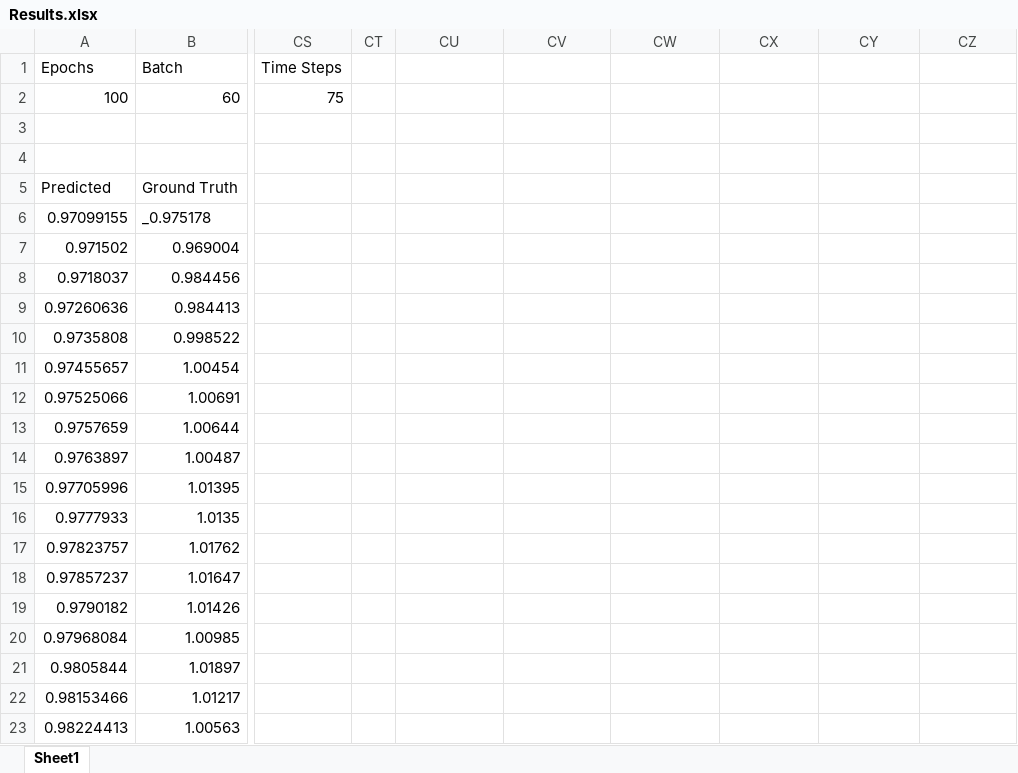
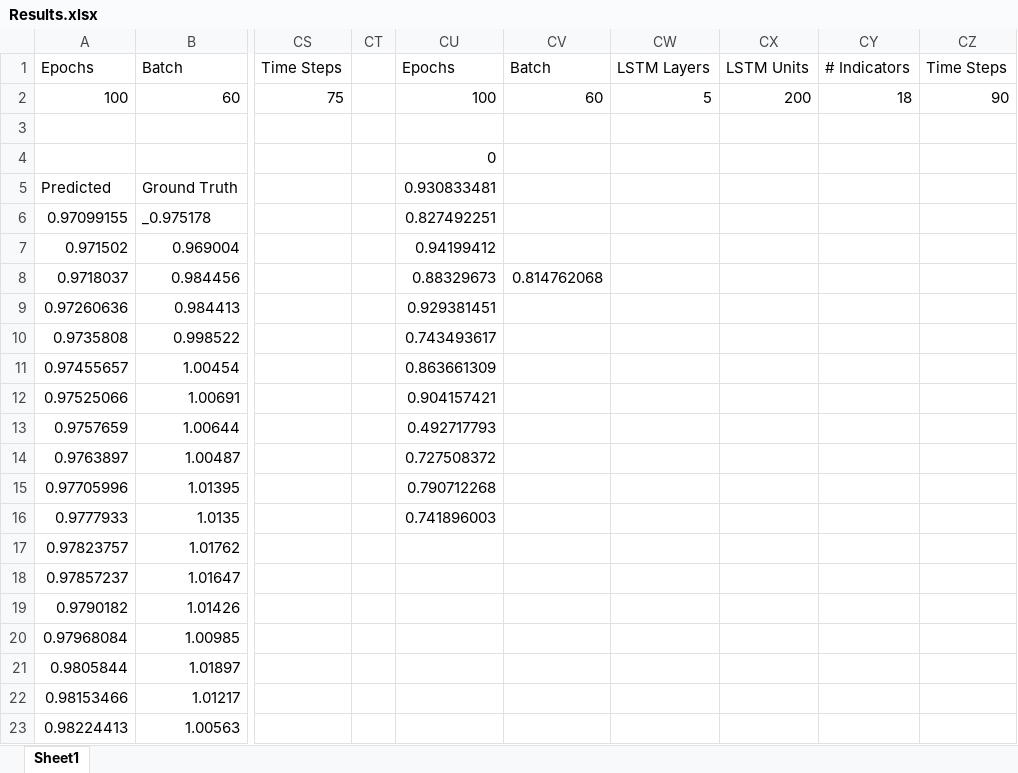
Before and after one commit to sdineen1/Summer-Research, an Excel workbook: Results.xlsx, sheet Sheet1, drawn as a sheet; only a part is shown, gaps mark what is left out; values as stored, in another font and other column widths than the file's, no borders; charts and pictures not drawn; the diff names each change by its address in the sheet, - before the commit and + after, or states it on an @@ line.

Commit message:
250 units

```diff
--- a/Results.xlsx (sheet Sheet1)
+++ b/Results.xlsx (sheet Sheet1)
-CU1: (empty)
+CU1: Epochs
-CV1: (empty)
+CV1: Batch
-CW1: (empty)
+CW1: LSTM Layers
-CX1: (empty)
+CX1: LSTM Units
-CY1: (empty)
+CY1: # Indicators
-CZ1: (empty)
+CZ1: Time Steps
-CU2: (empty)
+CU2: 100
-CV2: (empty)
+CV2: 60
-CW2: (empty)
+CW2: 5
-CX2: (empty)
+CX2: 200
-CY2: (empty)
+CY2: 18
-CZ2: (empty)
+CZ2: 90
-CU4: (empty)
+CU4: 0
-CU5: (empty)
+CU5: 0.930833481
-CU6: (empty)
+CU6: 0.827492251
-CU7: (empty)
+CU7: 0.94199412
-CU8: (empty)
+CU8: 0.88329673
-CV8: (empty)
+CV8: 0.814762068
-CU9: (empty)
+CU9: 0.929381451
-CU10: (empty)
+CU10: 0.743493617
-CU11: (empty)
+CU11: 0.863661309
-CU12: (empty)
+CU12: 0.904157421
-CU13: (empty)
+CU13: 0.492717793
-CU14: (empty)
+CU14: 0.727508372
-CU15: (empty)
+CU15: 0.790712268
-CU16: (empty)
+CU16: 0.741896003
```
Also changed, not shown: charts or pictures, 1 other file.
